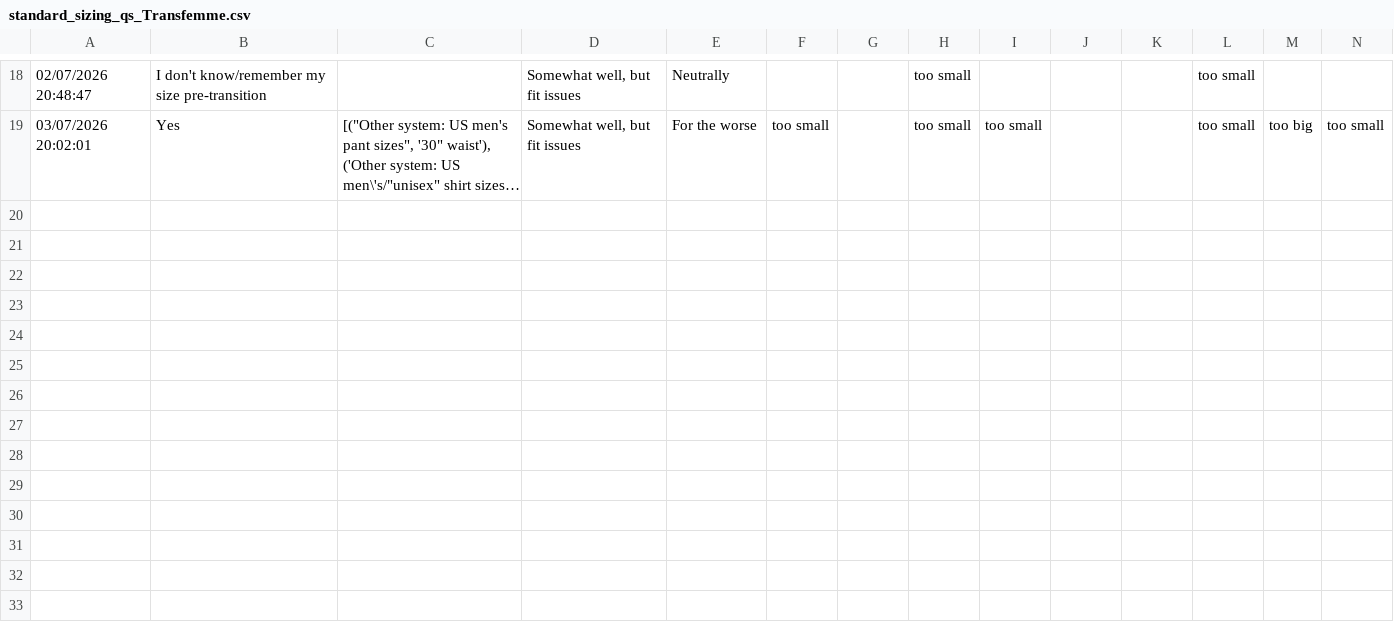
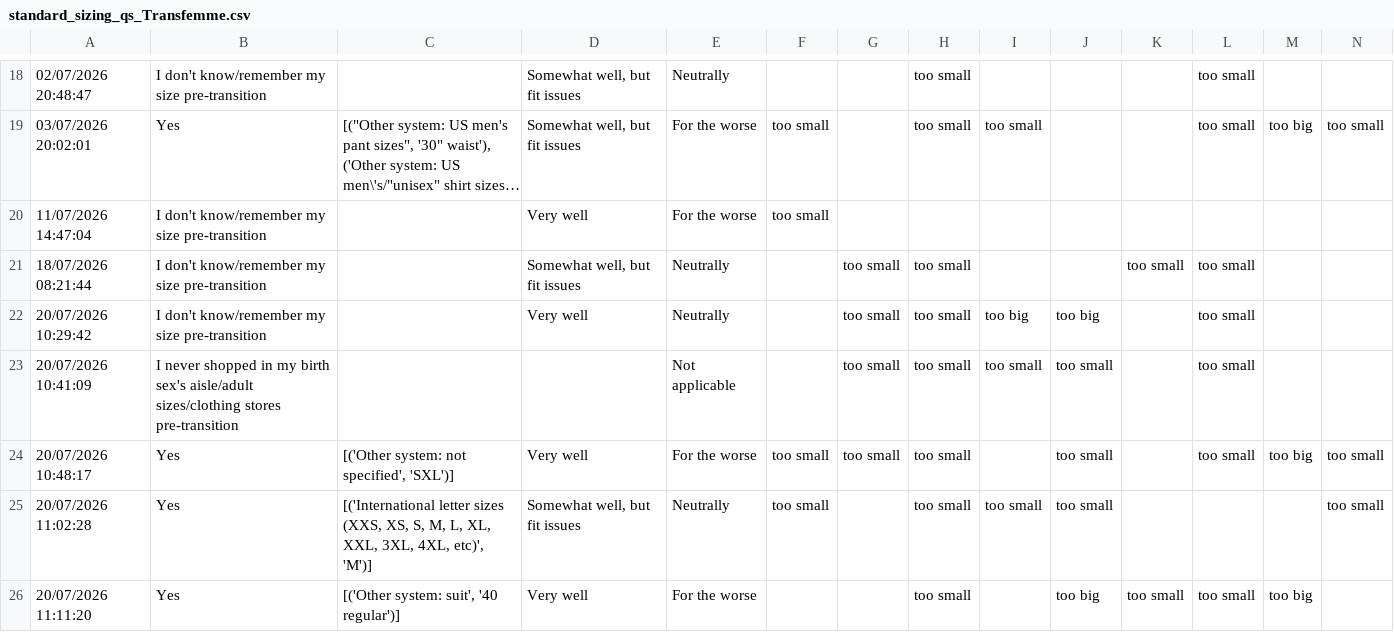
Before and after one commit to dkettchen/trans_standard_sizing, a CSV file: code_folder/files/separated_data/standard_sizing_qs_Transfemme.csv, drawn as a sheet; only a part is shown, gaps mark what is left out; long unchanged cells end in …; rows hold the shown columns only; the diff covers the shown part only; the diff names each change by its address in the sheet, - before the commit and + after, or states it on an @@ line.

```diff
--- a/code_folder/files/separated_data/standard_sizing_qs_Transfemme.csv
+++ b/code_folder/files/separated_data/standard_sizing_qs_Transfemme.csv
+row 20: 11/07/2026 14:47:04 | I don't know/remember my size pre-transition |  | Very well | For the worse | too small
+row 21: 18/07/2026 08:21:44 | I don't know/remember my size pre-transition |  | Somewhat well, but fit issues | Neutrally |  | too small | too small |  |  | too small | too small
+row 22: 20/07/2026 10:29:42 | I don't know/remember my size pre-transition |  | Very well | Neutrally |  | too small | too small | too big | too big |  | too small
+row 23: 20/07/2026 10:41:09 | I never shopped in my birth sex's aisle/adult sizes/clothing stores pre-transition |  |  | Not applicable |  | too small | too small | too small | too small |  | too small
+row 24: 20/07/2026 10:48:17 | Yes | [('Other system: not specified', 'SXL')] | Very well | For the worse | too small | too small | too small |  | too small |  | too small | too big | too small
+row 25: 20/07/2026 11:02:28 | Yes | [('International letter sizes (XXS, XS, S, M, L, XL, XXL, 3XL, 4XL, etc)', 'M')] | Somewhat well, but fit issues | Neutrally | too small |  | too small | too small | too small |  |  |  | too small
+row 26: 20/07/2026 11:11:20 | Yes | [('Other system: suit', '40 regular')] | Very well | For the worse |  |  | too small |  | too big | too small | too small | too big
```
Also changed, not shown: 7 added rows elsewhere in this file, code_folder/files/separated_data/measurements_in_cm_Transfemme.csv, code_folder/files/separated_data/measurements_in_cm_Transmasc.csv, 15 other files.
